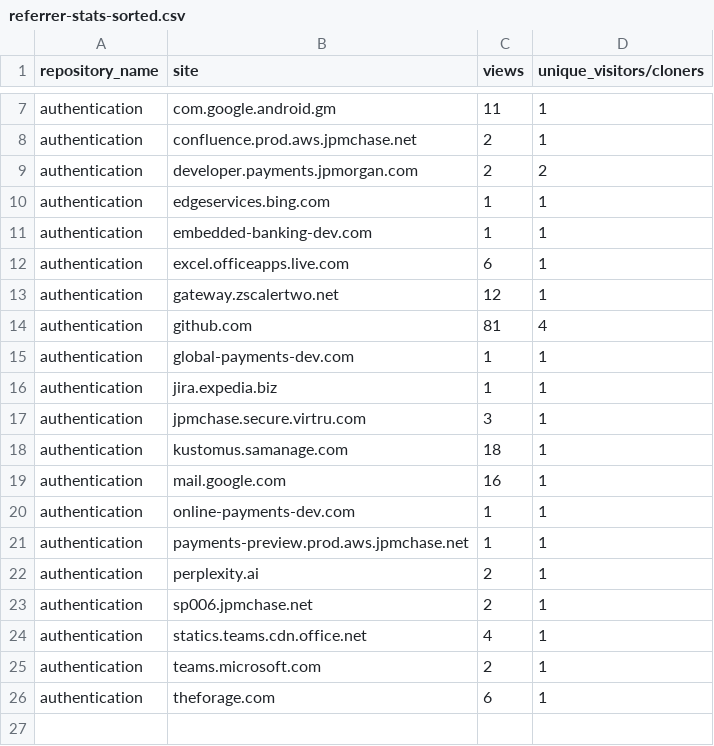
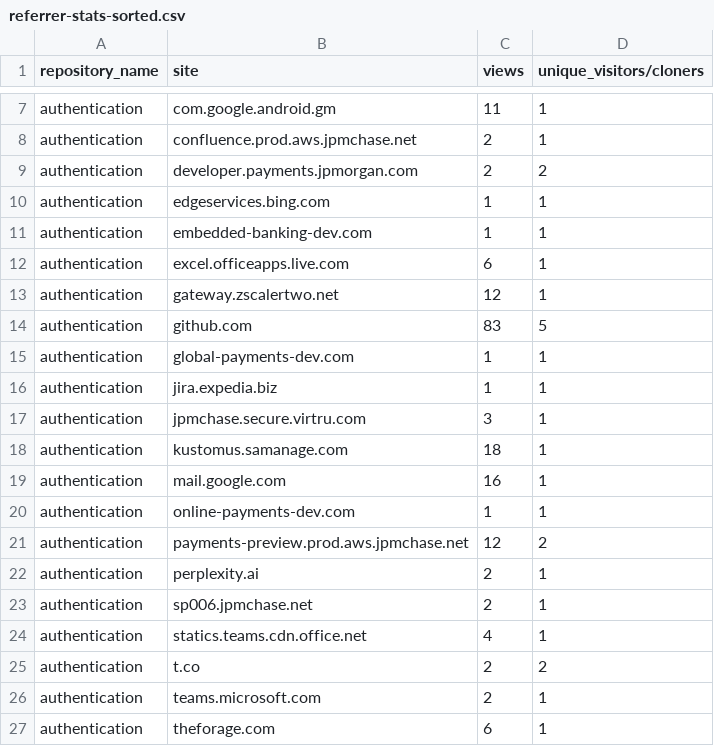
Before and after one commit to jpmorgan-payments/authentication, a CSV file: metrics/referrer-stats-sorted.csv, drawn as a sheet; only a part is shown, gaps mark what is left out.

```diff
--- a/metrics/referrer-stats-sorted.csv
+++ b/metrics/referrer-stats-sorted.csv
@@ -13,3 +13,3 @@ authentication,excel.officeapps.live.com,6,1
 authentication,gateway.zscalertwo.net,12,1
-authentication,github.com,81,4
+authentication,github.com,83,5
 authentication,global-payments-dev.com,1,1
@@ -20,3 +20,3 @@ authentication,mail.google.com,16,1
 authentication,online-payments-dev.com,1,1
-authentication,payments-preview.prod.aws.jpmchase.net,1,1
+authentication,payments-preview.prod.aws.jpmchase.net,12,2
 authentication,perplexity.ai,2,1
@@ -24,2 +24,3 @@ authentication,sp006.jpmchase.net,2,1
 authentication,statics.teams.cdn.office.net,4,1
+authentication,t.co,2,2
 authentication,teams.microsoft.com,2,1
```
Also changed, not shown: metrics/clone-stats-sorted.csv, metrics/clone-stats.csv, 3 other files.
